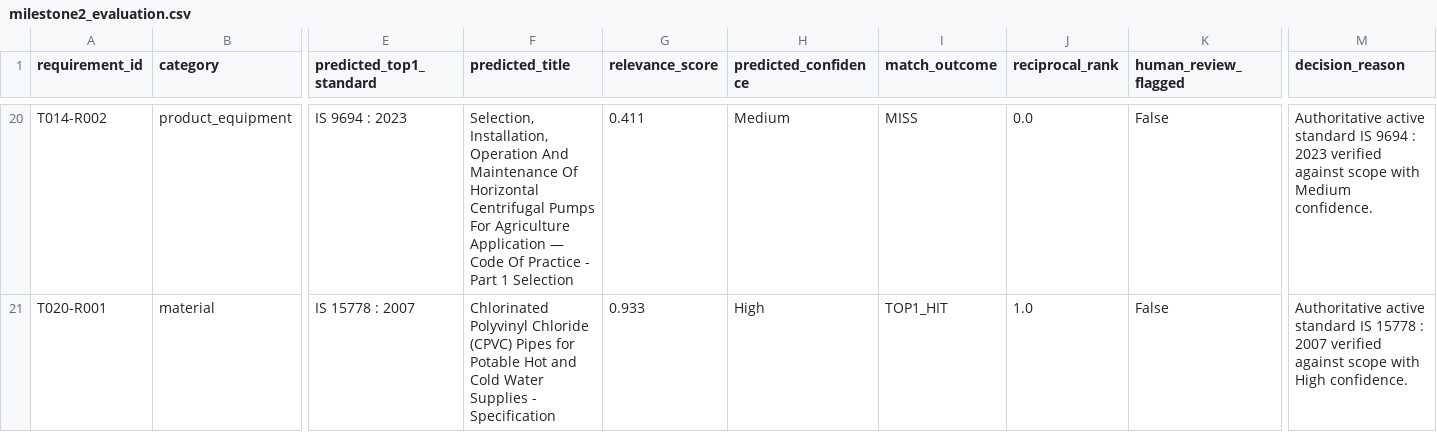
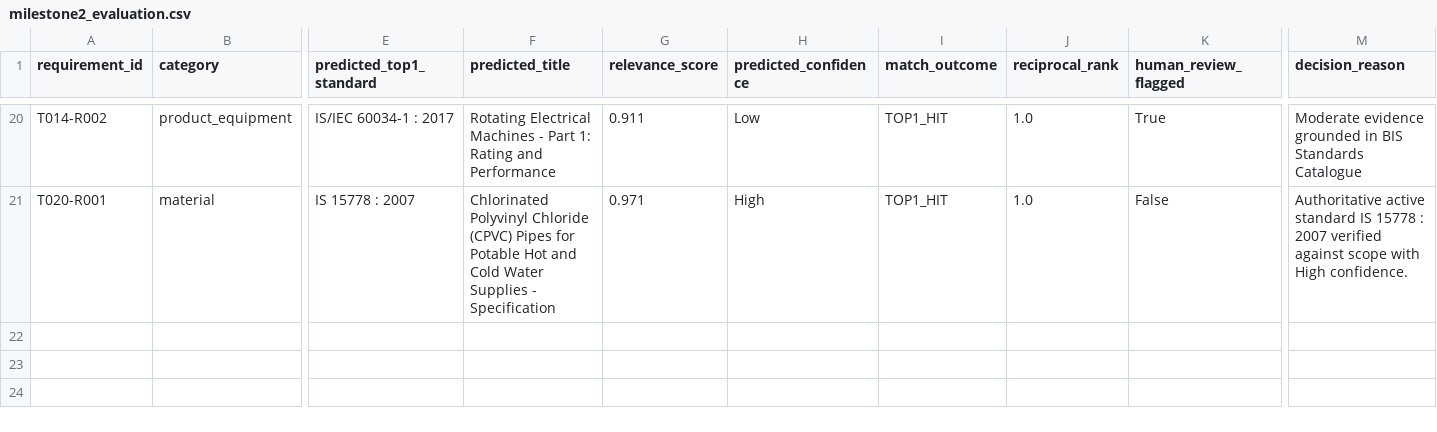
Before and after one commit to syed-imadulla/Tender-saathi, a CSV file: reports/feasibility/milestone2_evaluation.csv, drawn as a sheet; only a part is shown, gaps mark what is left out; the diff covers the shown part only; the diff names each change by its address in the sheet, - before the commit and + after, or states it on an @@ line.

Commit message:
feat: implement evidence-aware critic, specification completeness analyzer, and hybrid retrieval engine for milestone 3

```diff
--- a/reports/feasibility/milestone2_evaluation.csv
+++ b/reports/feasibility/milestone2_evaluation.csv
-E20 (predicted_top1_standard): IS 9694 : 2023
+E20 (predicted_top1_standard): IS/IEC 60034-1 : 2017
-F20 (predicted_title): Selection, Installation, Operation And Maintenance Of Horizontal Centrifugal Pumps For Agriculture Application — Code Of Practice - Part 1 Selection
+F20 (predicted_title): Rotating Electrical Machines - Part 1: Rating and Performance
-G20 (relevance_score): 0.411
+G20 (relevance_score): 0.911
-H20 (predicted_confidence): Medium
+H20 (predicted_confidence): Low
-I20 (match_outcome): MISS
+I20 (match_outcome): TOP1_HIT
-J20 (reciprocal_rank): 0.0
+J20 (reciprocal_rank): 1.0
-K20 (human_review_flagged): False
+K20 (human_review_flagged): True
-M20 (decision_reason): Authoritative active standard IS 9694 : 2023 verified against scope with Medium confidence.
+M20 (decision_reason): Moderate evidence grounded in BIS Standards Catalogue
-G21 (relevance_score): 0.933
+G21 (relevance_score): 0.971
```
Also changed, not shown: 64 edited cells elsewhere in this file, 18 other files.
